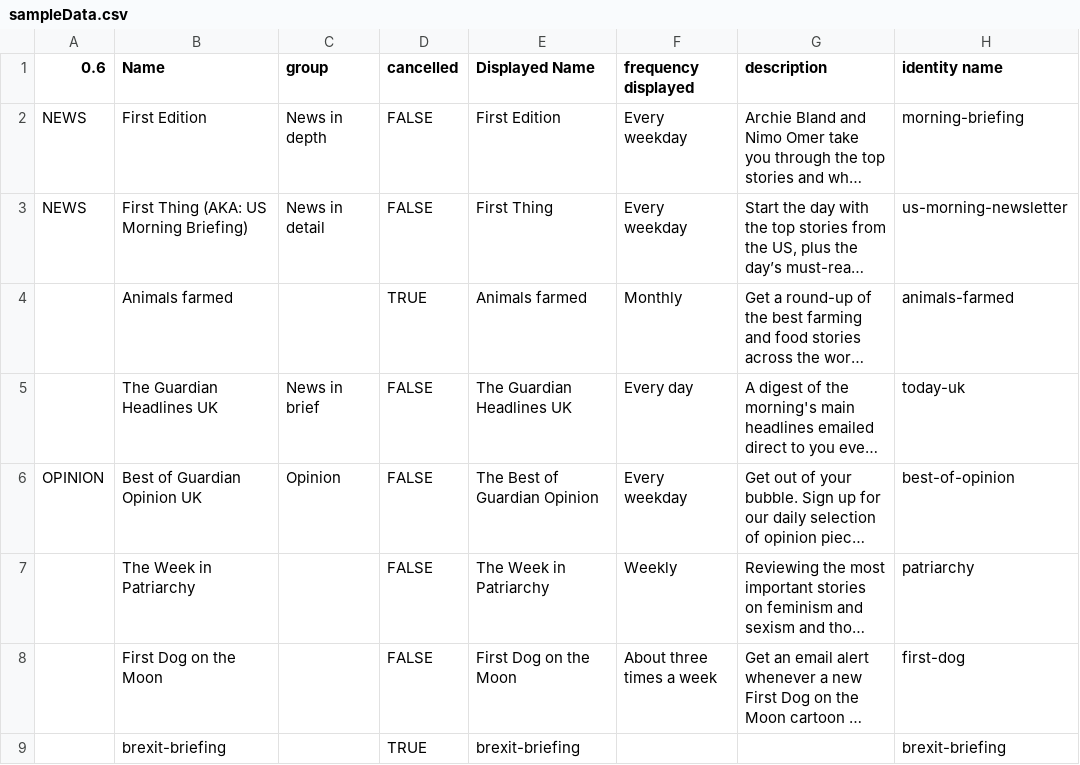
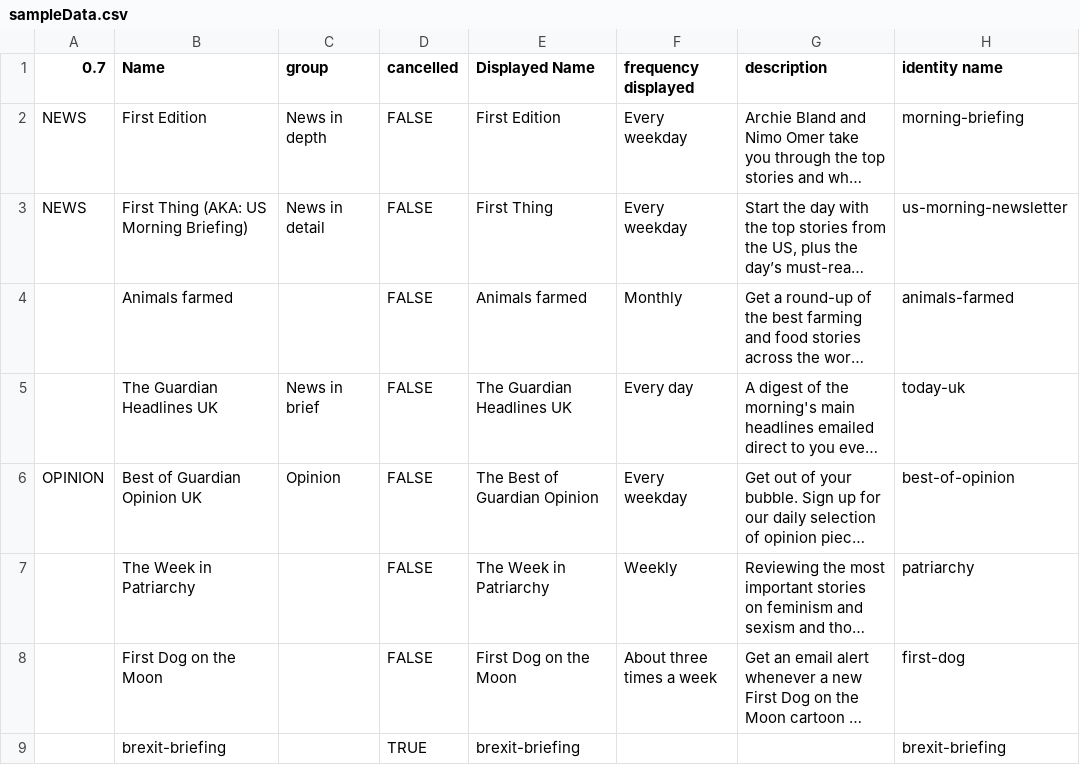
Before and after one commit to guardian/newsletters, a CSV file: preview/sampleData.csv, drawn as a sheet; only a part is shown; long unchanged cells end in …; the diff names each change by its address in the sheet, - before the commit and + after, or states it on an @@ line.

Commit message:
update changelog in readme and sheet number in sample data

```diff
--- a/preview/sampleData.csv
+++ b/preview/sampleData.csv
-A1: 0.6
+A1: 0.7
-D4 (cancelled): TRUE
+D4 (cancelled): FALSE
```
Also changed, not shown: 1 other file.
